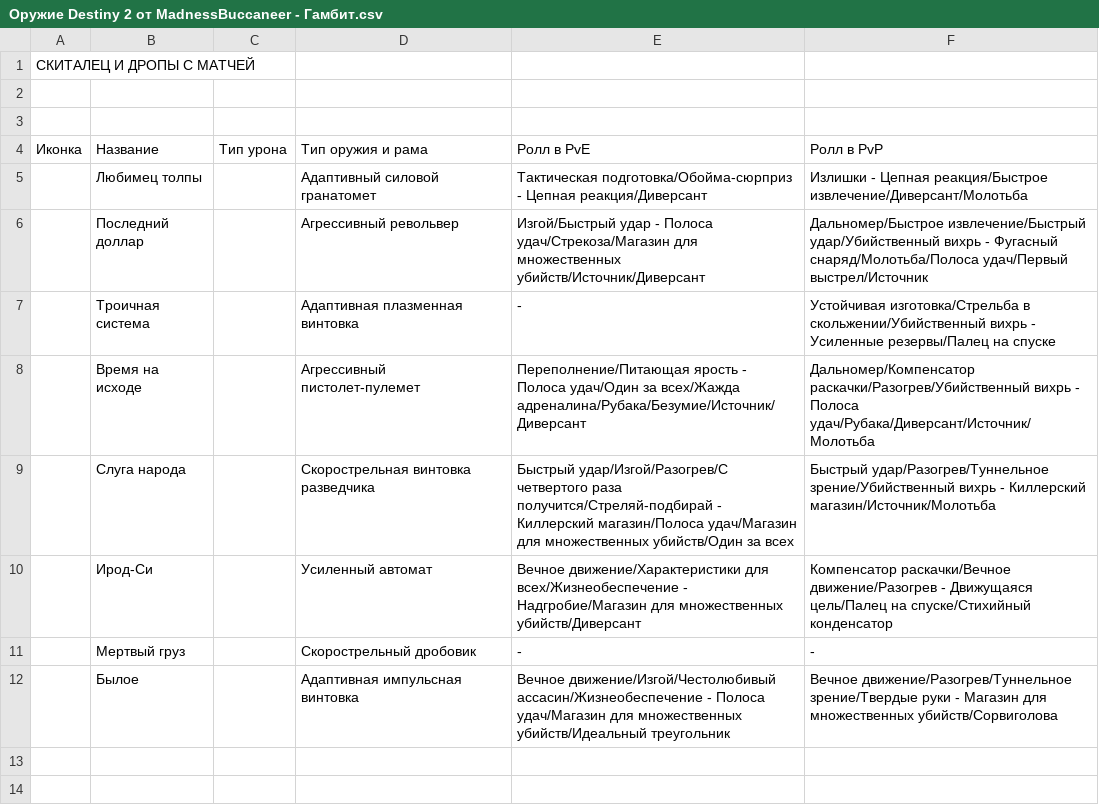
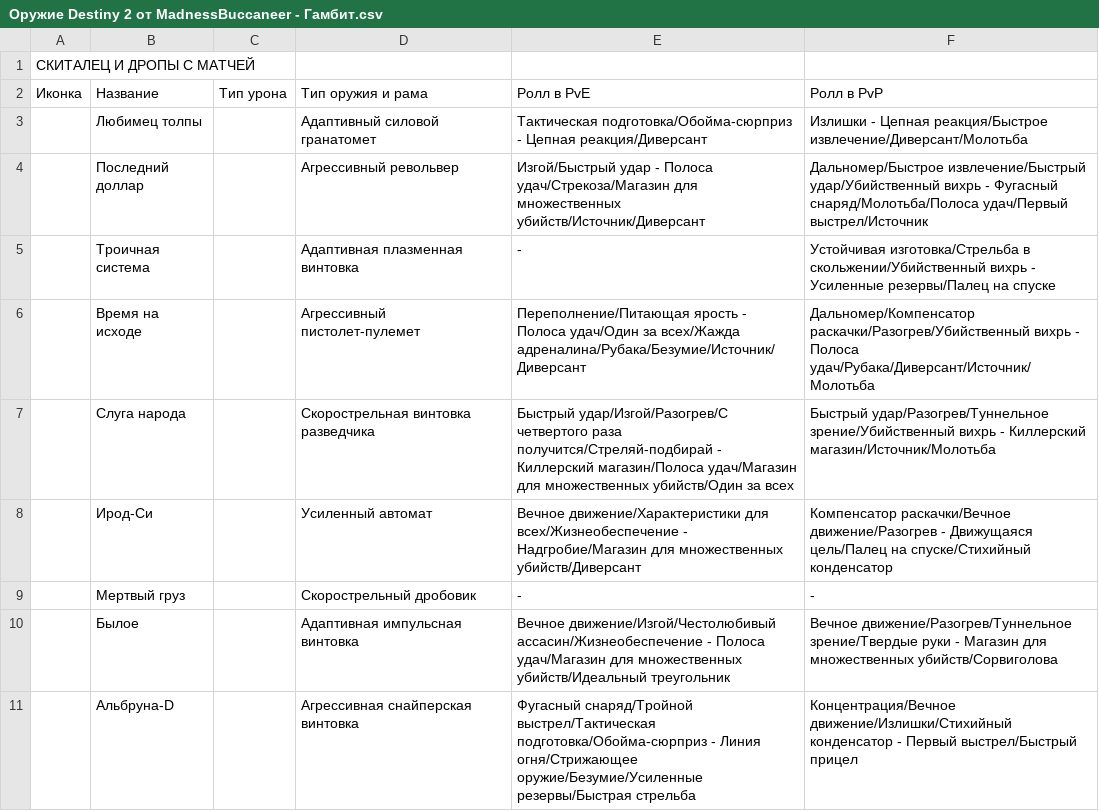
Before and after one commit to stb1rd/madness-rolls, a CSV file: src/data/rollsCSV/Оружие Destiny 2 от MadnessBuccaneer - Гамбит.csv, drawn as a sheet.

```diff
--- a/src/data/rollsCSV/Оружие Destiny 2 от MadnessBuccaneer - Гамбит.csv
+++ b/src/data/rollsCSV/Оружие Destiny 2 от MadnessBuccaneer - Гамбит.csv
@@ -1,4 +1,2 @@
 СКИТАЛЕЦ И ДРОПЫ С МАТЧЕЙ,,,,,
-,,,,,
-,,,,,
 Иконка,Название,Тип урона,Тип оружия и рама,Ролл в PvE,Ролл в PvP
@@ -12 +10,2 @@
 ,Былое,,Адаптивная импульсная винтовка,Вечное движение/Изгой/Честолюбивый ассасин/Жизнеобеспечение - Полоса удач/Магазин для множественных убийств/Идеальный треугольник,Вечное движение/Разогрев/Туннельное зрение/Твердые руки - Магазин для множественных убийств/Сорвиголова
+,Альбруна-D,,Агрессивная снайперская винтовка,Фугасный снаряд/Тройной выстрел/Тактическая подготовка/Обойма-сюрприз - Линия огня/Стрижающее оружие/Безумие/Усиленные резервы/Быстрая стрельба,Концентрация/Вечное движение/Излишки/Стихийный конденсатор - Первый выстрел/Быстрый прицел
```
Also changed, not shown: src/data/rollsCSV/Оружие Destiny 2 от MadnessBuccaneer - Горнило.csv, src/data/rollsCSV/Оружие Destiny 2 от MadnessBuccaneer - Рейды.csv, 13 other files.
